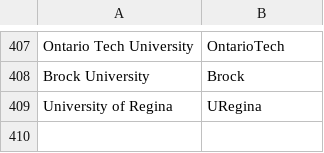
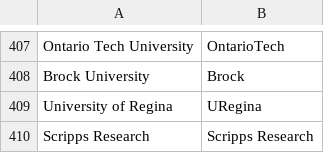
Before and after one commit to tw-apply-info/tw-apply-info.github.io, a CSV file: schools.csv, drawn as a sheet; only a part is shown, gaps mark what is left out; the diff names each change by its address in the sheet, - before the commit and + after, or states it on an @@ line.

Commit message:
add Scripps Research

```diff
--- a/schools.csv
+++ b/schools.csv
+row 410: Scripps Research | Scripps Research
```
Also changed, not shown: 1 other file.
